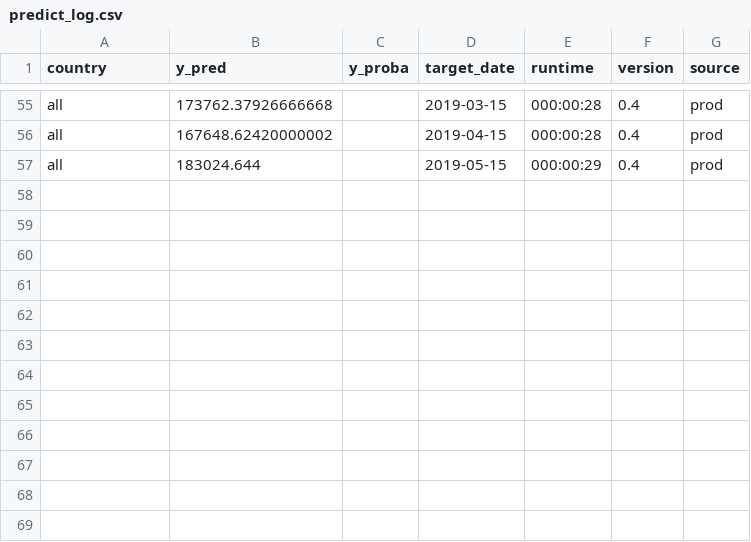
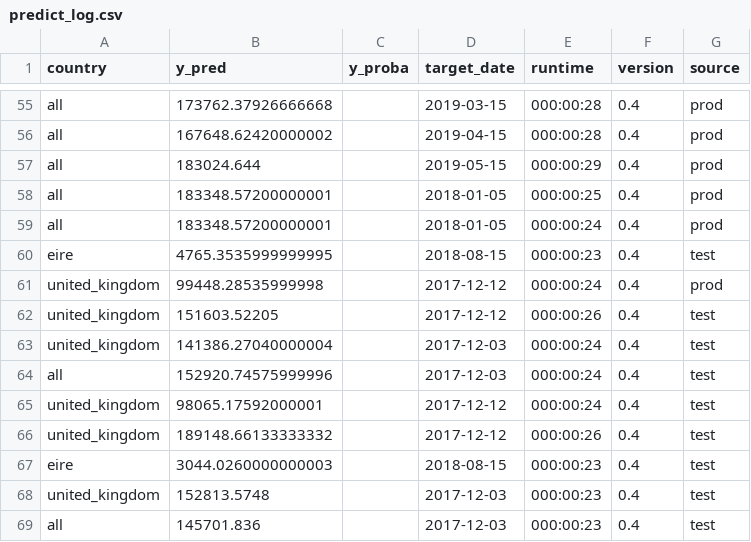
Before and after one commit to MBAigner/ai-workflow-capstone, a CSV file: logs/predict_log.csv, drawn as a sheet; only a part is shown, gaps mark what is left out.

Commit message:
update model and test

```diff
--- a/logs/predict_log.csv
+++ b/logs/predict_log.csv
@@ -57 +57,13 @@ all;167648.62420000002;;2019-04-15;000:00:28;0.4;prod
 all;183024.644;;2019-05-15;000:00:29;0.4;prod
+all;183348.57200000001;;2018-01-05;000:00:25;0.4;prod
+all;183348.57200000001;;2018-01-05;000:00:24;0.4;prod
+eire;4765.3535999999995;;2018-08-15;000:00:23;0.4;test
+united_kingdom;99448.28535999998;;2017-12-12;000:00:24;0.4;prod
+united_kingdom;151603.52205;;2017-12-12;000:00:26;0.4;test
+united_kingdom;141386.27040000004;;2017-12-03;000:00:24;0.4;test
+all;152920.74575999996;;2017-12-03;000:00:24;0.4;test
+united_kingdom;98065.17592000001;;2017-12-12;000:00:24;0.4;test
+united_kingdom;189148.66133333332;;2017-12-12;000:00:26;0.4;test
+eire;3044.0260000000003;;2018-08-15;000:00:23;0.4;test
+united_kingdom;152813.5748;;2017-12-03;000:00:23;0.4;test
+all;145701.836;;2017-12-03;000:00:23;0.4;test
```
Also changed, not shown: 50 other files.
